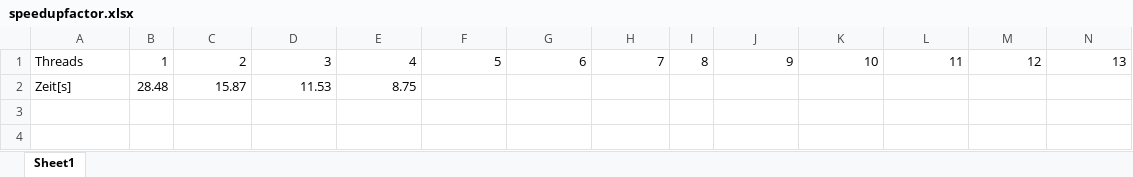
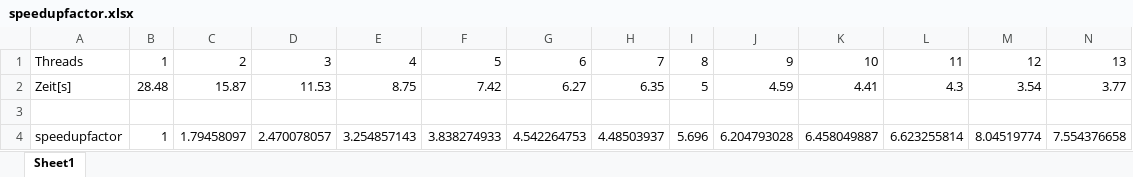
Before and after one commit to Audi80cabrio/praktikum, an Excel workbook: BS/2collatz/speedupfactor.xlsx, sheet Sheet1, drawn as a sheet; only a part is shown; values as stored, in another font and other column widths than the file's, no borders; charts and pictures not drawn; addresses are those after the commit; rows hold the shown columns only; the diff names each change by its address in the sheet, - before the commit and + after, or states it on an @@ line.

```diff
--- a/BS/2collatz/speedupfactor.xlsx (sheet Sheet1)
+++ b/BS/2collatz/speedupfactor.xlsx (sheet Sheet1)
+row 2: Zeit[s] | 28.48 | 15.87 | 11.53 | 8.75 | 7.42 | 6.27 | 6.35 | 5 | 4.59 | 4.41 | 4.3 | 3.54 | 3.77
-row 3: Zeit[s] | 28.48 | 15.87 | 11.53 | 8.75
+row 3: (empty)
+row 4: speedupfactor | 1 | 1.79458097 | 2.470078057 | 3.254857143 | 3.838274933 | 4.542264753 | 4.48503937 | 5.696 | 6.204793028 | 6.458049887 | 6.623255814 | 8.04519774 | 7.554376658
```
Also changed, not shown: charts or pictures, 9 other files.
